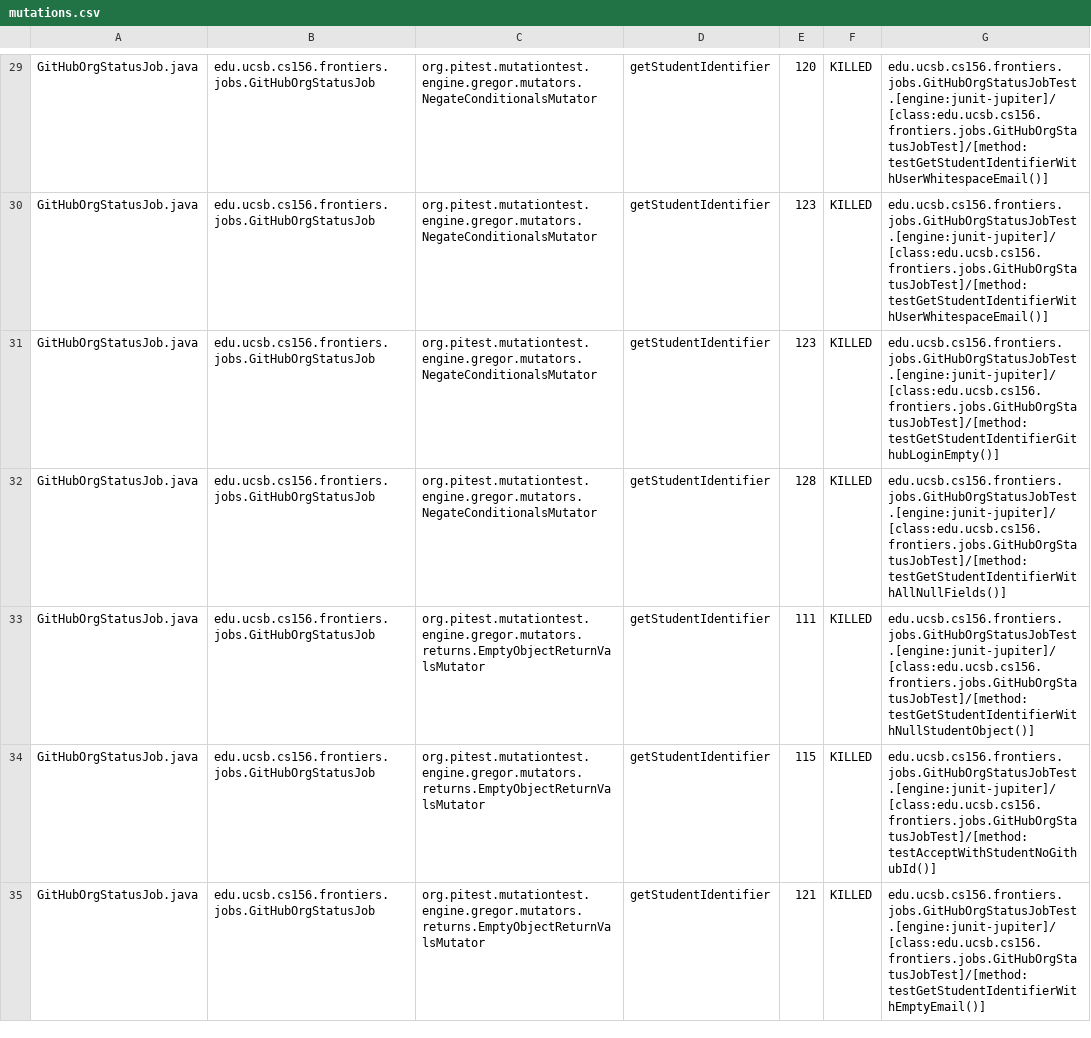
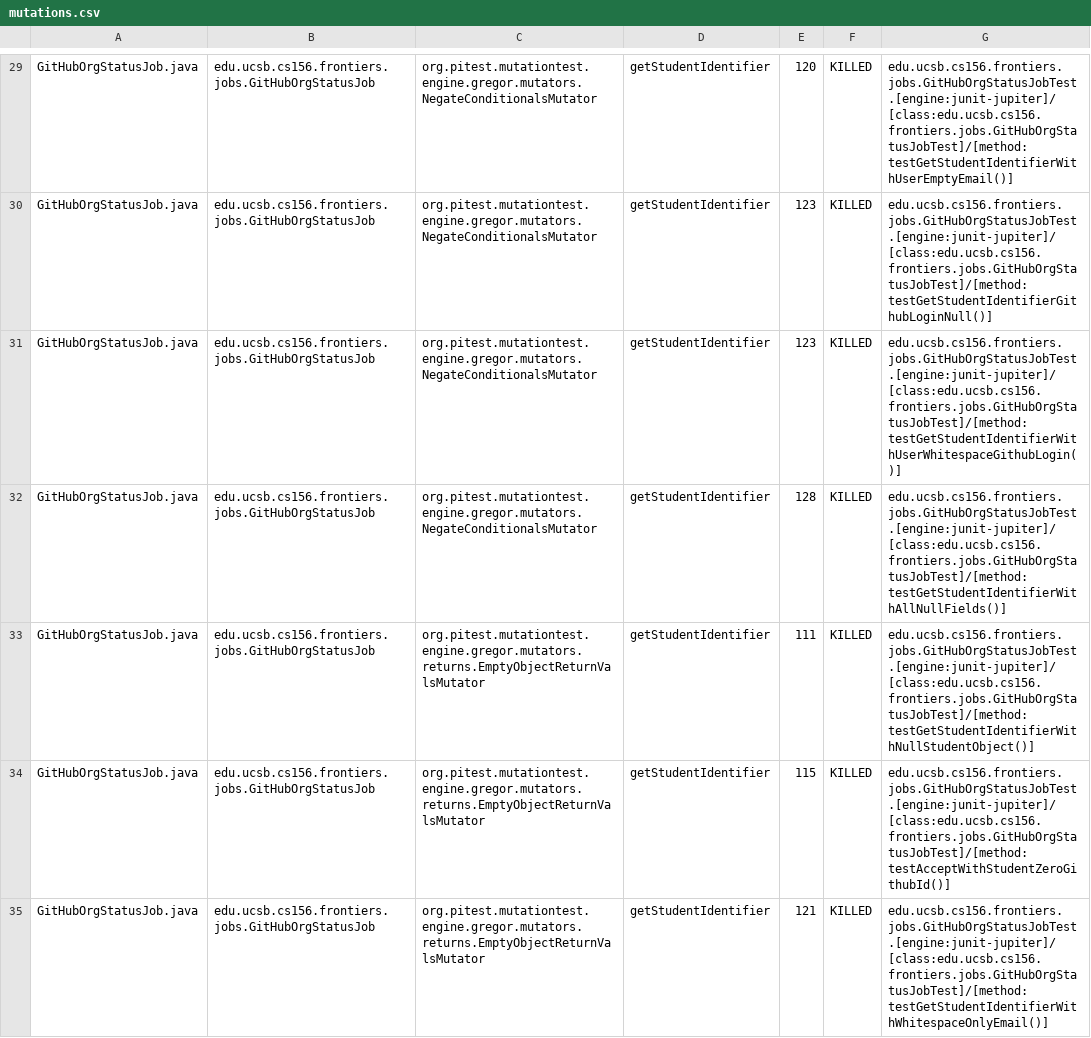
Before and after one commit to ucsb-cs156-s25/proj-frontiers-s25-09, a CSV file: prs/27/pitest/mutations.csv, drawn as a sheet; only a part is shown, gaps mark what is left out; the diff covers the shown part only; the diff names each change by its address in the sheet, - before the commit and + after, or states it on an @@ line.

Commit message:
Deploying to gh-pages from @ ucsb-cs156-s25/proj-frontiers-s25-09@057fa9e5e2da4dd06acf1ac9ee5732d01f314809 🚀

```diff
--- a/prs/27/pitest/mutations.csv
+++ b/prs/27/pitest/mutations.csv
-G29: edu.ucsb.cs156.frontiers.jobs.GitHubOrgStatusJobTest.[engine:junit-jupiter]/[class:edu.ucsb.cs156.frontiers.jobs.GitHubOrgStatusJobTest]/[method:testGetStudentIdentifierWithUserWhitespaceEmail()]
+G29: edu.ucsb.cs156.frontiers.jobs.GitHubOrgStatusJobTest.[engine:junit-jupiter]/[class:edu.ucsb.cs156.frontiers.jobs.GitHubOrgStatusJobTest]/[method:testGetStudentIdentifierWithUserEmptyEmail()]
-G30: edu.ucsb.cs156.frontiers.jobs.GitHubOrgStatusJobTest.[engine:junit-jupiter]/[class:edu.ucsb.cs156.frontiers.jobs.GitHubOrgStatusJobTest]/[method:testGetStudentIdentifierWithUserWhitespaceEmail()]
+G30: edu.ucsb.cs156.frontiers.jobs.GitHubOrgStatusJobTest.[engine:junit-jupiter]/[class:edu.ucsb.cs156.frontiers.jobs.GitHubOrgStatusJobTest]/[method:testGetStudentIdentifierGithubLoginNull()]
-G31: edu.ucsb.cs156.frontiers.jobs.GitHubOrgStatusJobTest.[engine:junit-jupiter]/[class:edu.ucsb.cs156.frontiers.jobs.GitHubOrgStatusJobTest]/[method:testGetStudentIdentifierGithubLoginEmpty()]
+G31: edu.ucsb.cs156.frontiers.jobs.GitHubOrgStatusJobTest.[engine:junit-jupiter]/[class:edu.ucsb.cs156.frontiers.jobs.GitHubOrgStatusJobTest]/[method:testGetStudentIdentifierWithUserWhitespaceGithubLogin()]
-G34: edu.ucsb.cs156.frontiers.jobs.GitHubOrgStatusJobTest.[engine:junit-jupiter]/[class:edu.ucsb.cs156.frontiers.jobs.GitHubOrgStatusJobTest]/[method:testAcceptWithStudentNoGithubId()]
+G34: edu.ucsb.cs156.frontiers.jobs.GitHubOrgStatusJobTest.[engine:junit-jupiter]/[class:edu.ucsb.cs156.frontiers.jobs.GitHubOrgStatusJobTest]/[method:testAcceptWithStudentZeroGithubId()]
-G35: edu.ucsb.cs156.frontiers.jobs.GitHubOrgStatusJobTest.[engine:junit-jupiter]/[class:edu.ucsb.cs156.frontiers.jobs.GitHubOrgStatusJobTest]/[method:testGetStudentIdentifierWithEmptyEmail()]
+G35: edu.ucsb.cs156.frontiers.jobs.GitHubOrgStatusJobTest.[engine:junit-jupiter]/[class:edu.ucsb.cs156.frontiers.jobs.GitHubOrgStatusJobTest]/[method:testGetStudentIdentifierWithWhitespaceOnlyEmail()]
```
Also changed, not shown: 45 edited cells elsewhere in this file, 32 other files.
